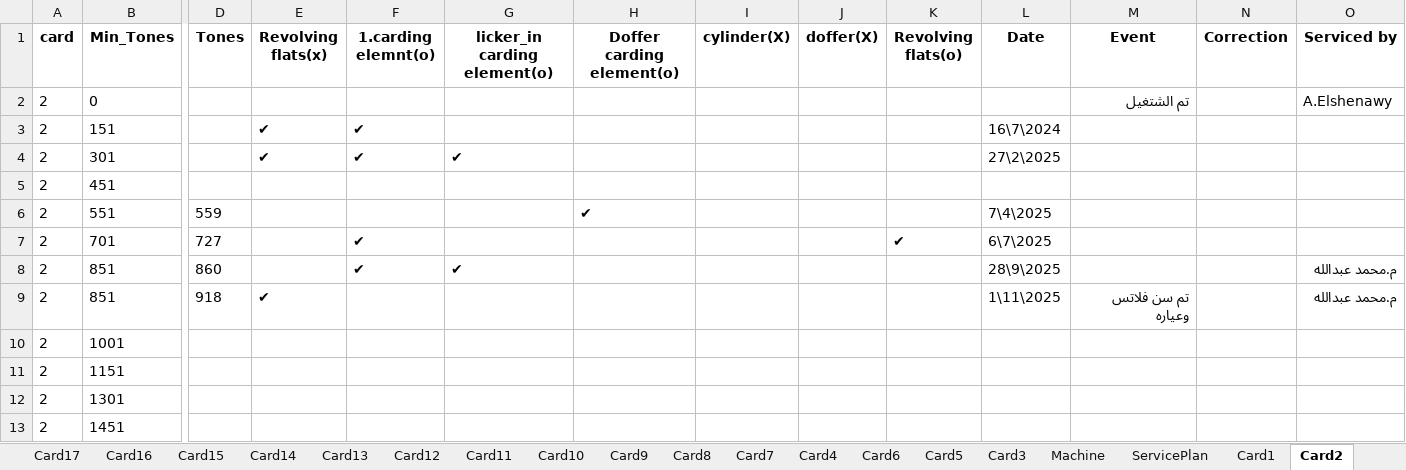
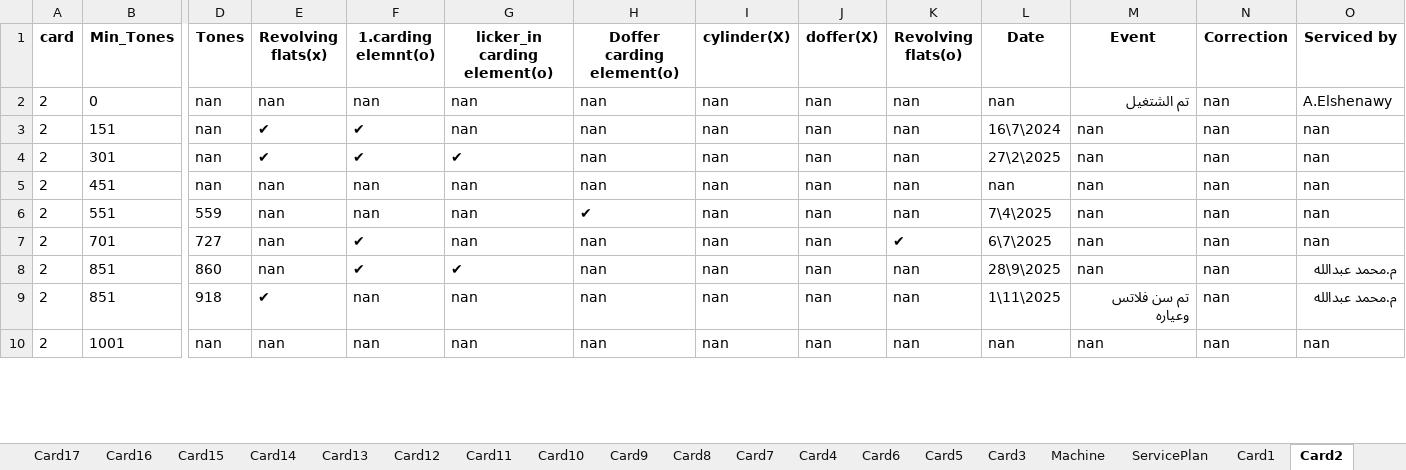
Before and after one commit to mahmedabdallh123/Elqds, an Excel workbook: elquds.xlsx, sheet Card2, drawn as a sheet; only a part is shown, gaps mark what is left out; values as stored, in another font and other column widths than the file's, no borders; removed rows and columns are numbered as before the commit, all else as after; rows hold the shown columns only; the diff covers the shown part only; the diff names each change by its address in the sheet, - before the commit and + after, or states it on an @@ line.

Commit message:
إضافة حدث جديد في Card2 by admin at 2025-12-01 06:14:50

```diff
--- a/elquds.xlsx (sheet Card2)
+++ b/elquds.xlsx (sheet Card2)
-D2:D4 (Tones): (empty)
+D2:D4 (Tones): nan
-E2 (Revolving flats(x)): (empty)
+E2 (Revolving flats(x)): nan
-F2 (1.carding elemnt(o)): (empty)
+F2 (1.carding elemnt(o)): nan
-G2:G3 (licker_in carding element(o)): (empty)
+G2:G3 (licker_in carding element(o)): nan
-H2:H4 (Doffer carding element(o)): (empty)
+H2:H4 (Doffer carding element(o)): nan
-I2:I4 (cylinder(X)): (empty)
+I2:I4 (cylinder(X)): nan
-J2:J4 (doffer(X)): (empty)
+J2:J4 (doffer(X)): nan
-K2:K4 (Revolving flats(o)): (empty)
+K2:K4 (Revolving flats(o)): nan
-L2 (Date): (empty)
+L2 (Date): nan
-N2:N4 (Correction): (empty)
+N2:N4 (Correction): nan
-M3:M4 (Event): (empty)
+M3:M4 (Event): nan
-O3:O4 (Serviced by): (empty)
+O3:O4 (Serviced by): nan
-row 5: 2 | 451
+row 5: 2 | 451 | nan | nan | nan | nan | nan | nan | nan | nan | nan | nan | nan | nan
-E6:E8 (Revolving flats(x)): (empty)
+E6:E8 (Revolving flats(x)): nan
-F6 (1.carding elemnt(o)): (empty)
+F6 (1.carding elemnt(o)): nan
-G6:G7 (licker_in carding element(o)): (empty)
+G6:G7 (licker_in carding element(o)): nan
-I6:I9 (cylinder(X)): (empty)
+I6:I9 (cylinder(X)): nan
-J6:J9 (doffer(X)): (empty)
+J6:J9 (doffer(X)): nan
-K6 (Revolving flats(o)): (empty)
+K6 (Revolving flats(o)): nan
-M6:M8 (Event): (empty)
+M6:M8 (Event): nan
-N6:N9 (Correction): (empty)
+N6:N9 (Correction): nan
-O6:O7 (Serviced by): (empty)
+O6:O7 (Serviced by): nan
-H7:H9 (Doffer carding element(o)): (empty)
+H7:H9 (Doffer carding element(o)): nan
-K8:K9 (Revolving flats(o)): (empty)
+K8:K9 (Revolving flats(o)): nan
-F9 (1.carding elemnt(o)): (empty)
+F9 (1.carding elemnt(o)): nan
-G9 (licker_in carding element(o)): (empty)
+G9 (licker_in carding element(o)): nan
-row 10: 2 | 1001
-row 11: 2 | 1151
-row 12: 2 | 1301
-row 13: 2 | 1451
+row 10: 2 | 1001 | nan | nan | nan | nan | nan | nan | nan | nan | nan | nan | nan | nan
```
Also changed, not shown: 4 added rows and 9 edited cells elsewhere in this sheet, sheet Card1.
